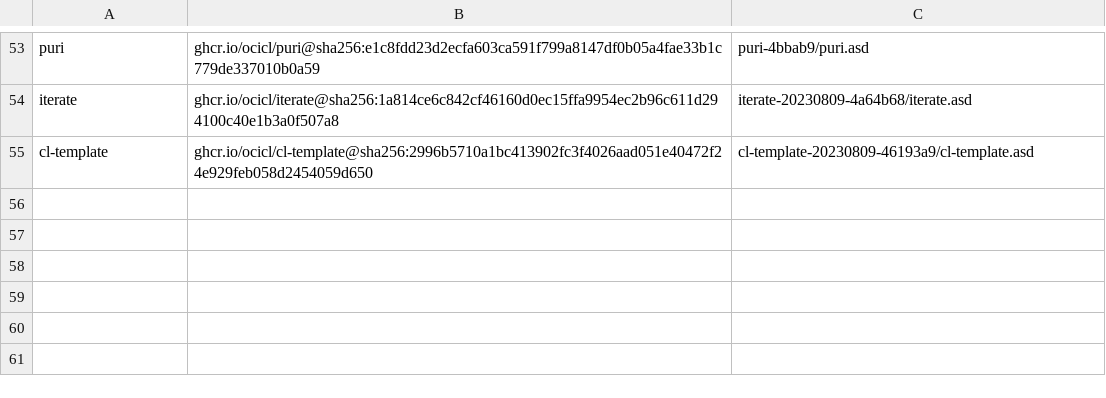
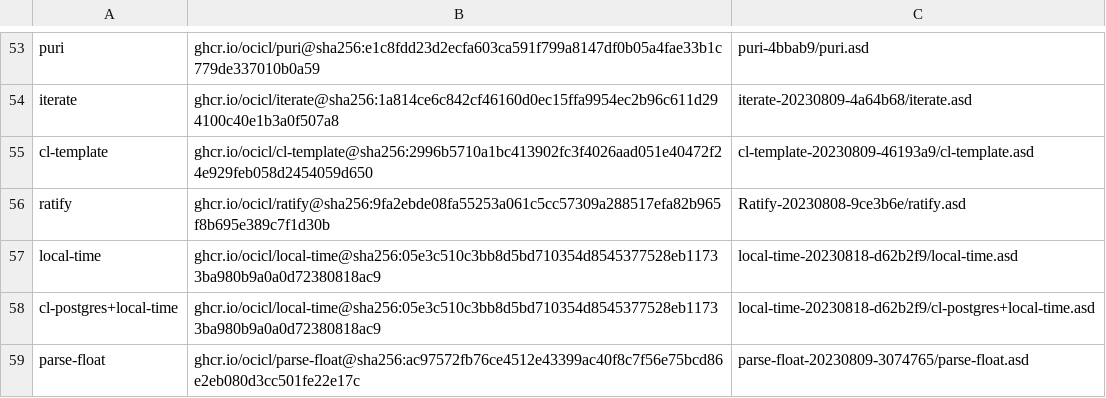
Before and after one commit to wmealing/learn-htmx, a CSV file: systems.csv, drawn as a sheet; only a part is shown, gaps mark what is left out.

```diff
--- a/systems.csv
+++ b/systems.csv
@@ -55 +55,5 @@ iterate, ghcr.io/ocicl/iterate@sha256:1a814ce6c842cf46160d0ec15ffa9954ec2b96c611
 cl-template, ghcr.io/ocicl/cl-template@sha256:2996b5710a1bc413902fc3f4026aad051e40472f24e929feb058d2454059d650, cl-template-20230809-46193a9/cl-template.asd
+ratify, ghcr.io/ocicl/ratify@sha256:9fa2ebde08fa55253a061c5cc57309a288517efa82b965f8b695e389c7f1d30b, Ratify-20230808-9ce3b6e/ratify.asd
+local-time, ghcr.io/ocicl/local-time@sha256:05e3c510c3bb8d5bd710354d8545377528eb11733ba980b9a0a0d72380818ac9, local-time-20230818-d62b2f9/local-time.asd
+cl-postgres+local-time, ghcr.io/ocicl/local-time@sha256:05e3c510c3bb8d5bd710354d8545377528eb11733ba980b9a0a0d72380818ac9, local-time-20230818-d62b2f9/cl-postgres+local-time.asd
+parse-float, ghcr.io/ocicl/parse-float@sha256:ac97572fb76ce4512e43399ac40f8c7f56e75bcd86e2eb080d3cc501fe22e17c, parse-float-20230809-3074765/parse-float.asd
```
Also changed, not shown: 9 other files.
